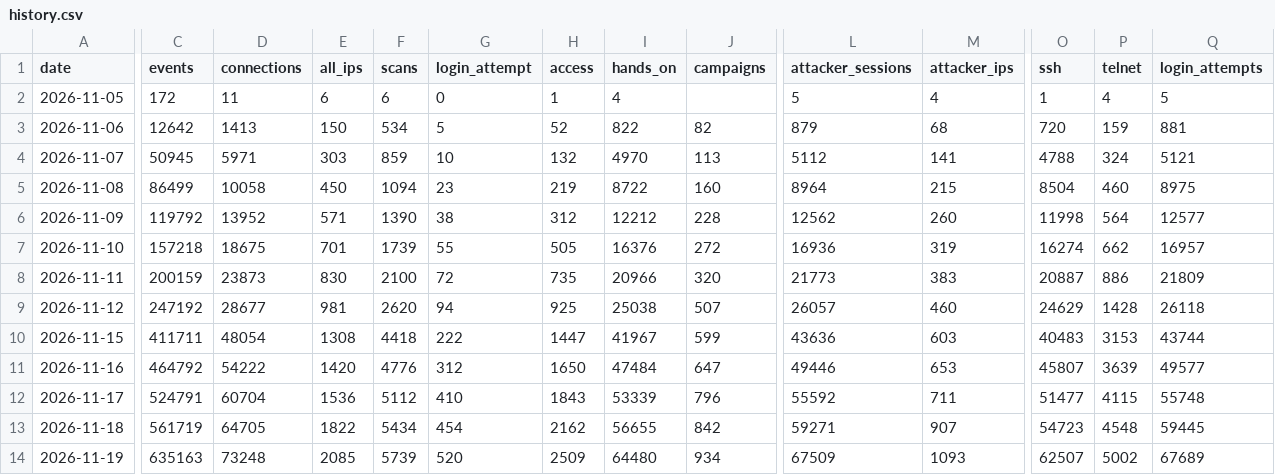
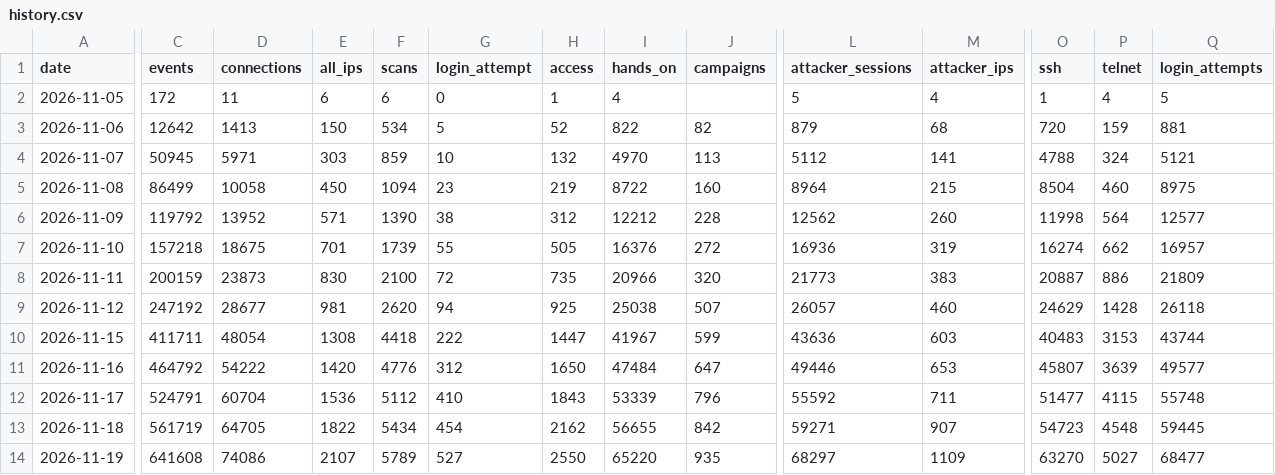
Before and after one commit to benjaminchoe123/honeypot-sensor, a CSV file: history.csv, drawn as a sheet; only a part is shown, gaps mark what is left out; the diff covers the shown part only; the diff names each change by its address in the sheet, - before the commit and + after, or states it on an @@ line.

```diff
--- a/history.csv
+++ b/history.csv
-C14 (events): 635163
+C14 (events): 641608
-D14 (connections): 73248
+D14 (connections): 74086
-E14 (all_ips): 2085
+E14 (all_ips): 2107
-F14 (scans): 5739
+F14 (scans): 5789
-G14 (login_attempt): 520
+G14 (login_attempt): 527
-H14 (access): 2509
+H14 (access): 2550
-I14 (hands_on): 64480
+I14 (hands_on): 65220
-J14 (campaigns): 934
+J14 (campaigns): 935
-L14 (attacker_sessions): 67509
+L14 (attacker_sessions): 68297
-M14 (attacker_ips): 1093
+M14 (attacker_ips): 1109
-O14 (ssh): 62507
+O14 (ssh): 63270
-P14 (telnet): 5002
+P14 (telnet): 5027
-Q14 (login_attempts): 67689
+Q14 (login_attempts): 68477
```
Also changed, not shown: 2 edited cells elsewhere in this file, 2 other files.
